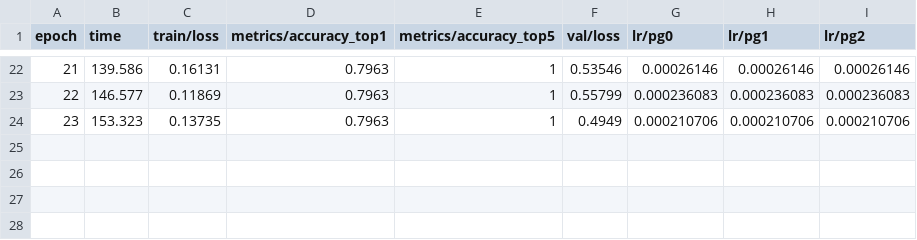
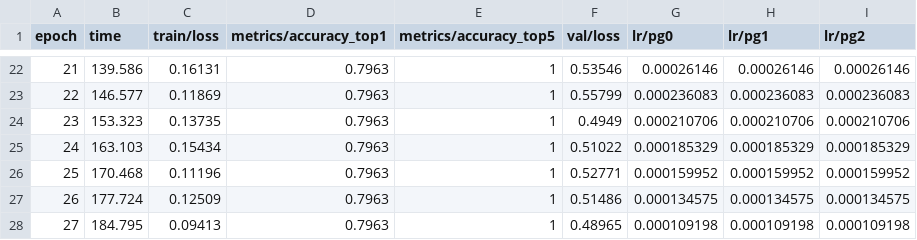
Before and after one commit to rohith-kanna-jr-2006/Train-Obstacle-Object-Alert-System, a CSV file: runs/classify/animal_classification/railway_animals2/results.csv, drawn as a sheet; only a part is shown, gaps mark what is left out; the diff names each change by its address in the sheet, - before the commit and + after, or states it on an @@ line.

Commit message:
M3 UPDATED V3

```diff
--- a/runs/classify/animal_classification/railway_animals2/results.csv
+++ b/runs/classify/animal_classification/railway_animals2/results.csv
+row 25: 24 | 163.103 | 0.15434 | 0.7963 | 1 | 0.51022 | 0.000185329 | 0.000185329 | 0.000185329
+row 26: 25 | 170.468 | 0.11196 | 0.7963 | 1 | 0.52771 | 0.000159952 | 0.000159952 | 0.000159952
+row 27: 26 | 177.724 | 0.12509 | 0.7963 | 1 | 0.51486 | 0.000134575 | 0.000134575 | 0.000134575
+row 28: 27 | 184.795 | 0.09413 | 0.7963 | 1 | 0.48965 | 0.000109198 | 0.000109198 | 0.000109198
```
